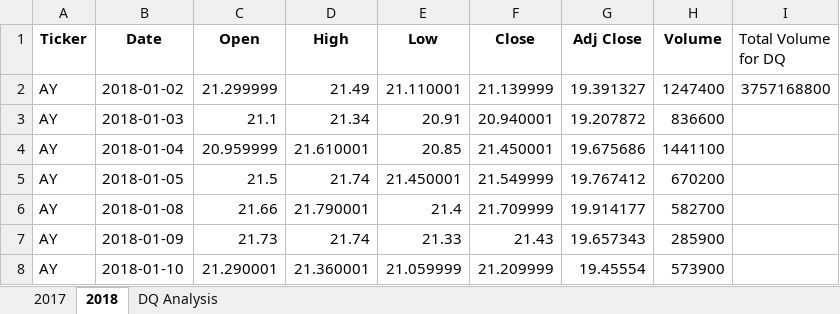
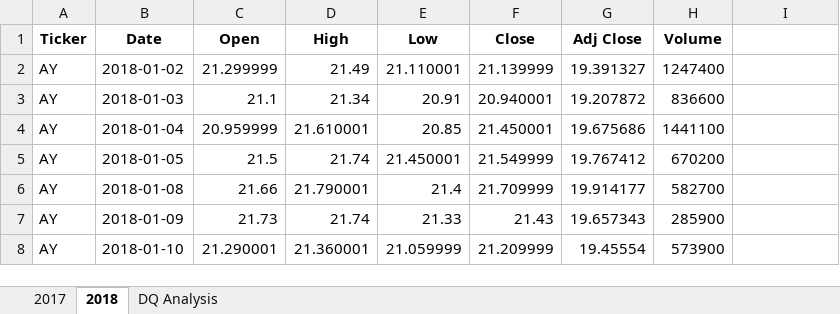
Before and after one commit to c3crocks/stocks-analysis, an Excel workbook: green_stocks.xlsm, sheet 2018, drawn as a sheet; only a part is shown; values as stored, in another font and other column widths than the file's, no borders; the diff names each change by its address in the sheet, - before the commit and + after, or states it on an @@ line.

Commit message:
Total Volumn analysis

```diff
--- a/green_stocks.xlsm (sheet 2018)
+++ b/green_stocks.xlsm (sheet 2018)
-I1: Total Volume for DQ
+I1: (empty)
-I2: 3757168800
+I2: (empty)
```
Also changed, not shown: sheet DQ Analysis.
